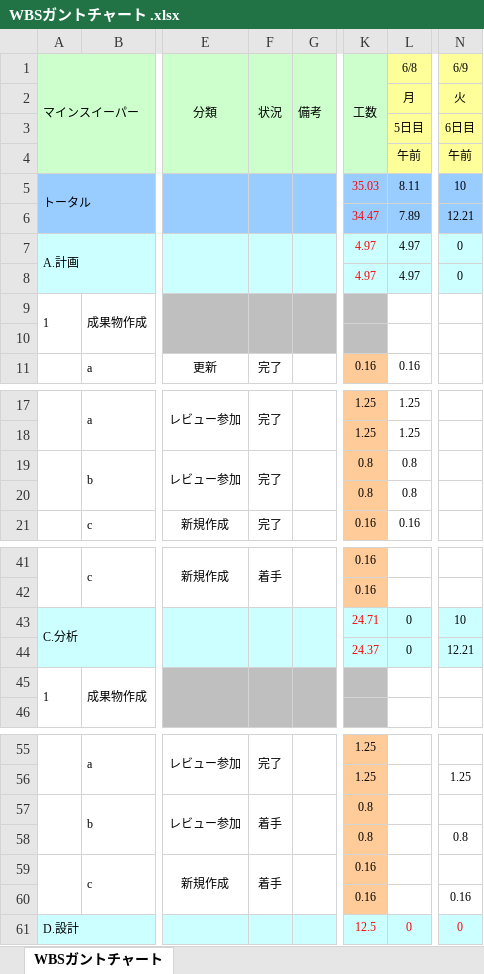
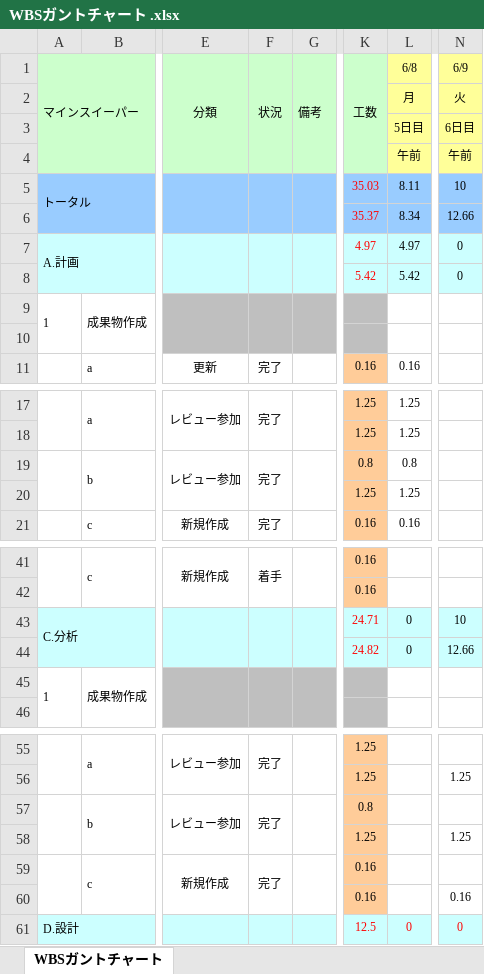
Before and after one commit to Yuma-Hamasaki/zero1_newProject, an Excel workbook: 00_mamagement/WBSガントチャート .xlsx, sheet WBSガントチャート, drawn as a sheet; only a part is shown, gaps mark what is left out; values as stored, in another font and other column widths than the file's, no borders; charts and pictures and conditional formats not drawn; the diff names each change by its address in the sheet, - before the commit and + after, or states it on an @@ line.

Commit message:
実績修正(分析工程

```diff
--- a/00_mamagement/WBSガントチャート .xlsx (sheet WBSガントチャート)
+++ b/00_mamagement/WBSガントチャート .xlsx (sheet WBSガントチャート)
-K6 (工数): 34.47
+K6 (工数): 35.37
-L6 (6/8): 7.89
+L6 (6/8): 8.34
-N6 (6/9): 12.21
+N6 (6/9): 12.66
-K8 (工数): 4.97
+K8 (工数): 5.42
-L8 (6/8): 4.97
+L8 (6/8): 5.42
-K20 (工数): 0.8
+K20 (工数): 1.25
-L20 (6/8): 0.8
+L20 (6/8): 1.25
-K44 (工数): 24.37
+K44 (工数): 24.82
-N44 (6/9): 12.21
+N44 (6/9): 12.66
-F57 (状況): 着手
+F57 (状況): 完了
-K58 (工数): 0.8
+K58 (工数): 1.25
-N58 (6/9): 0.8
+N58 (6/9): 1.25
-F59 (状況): 着手
+F59 (状況): 完了
```
